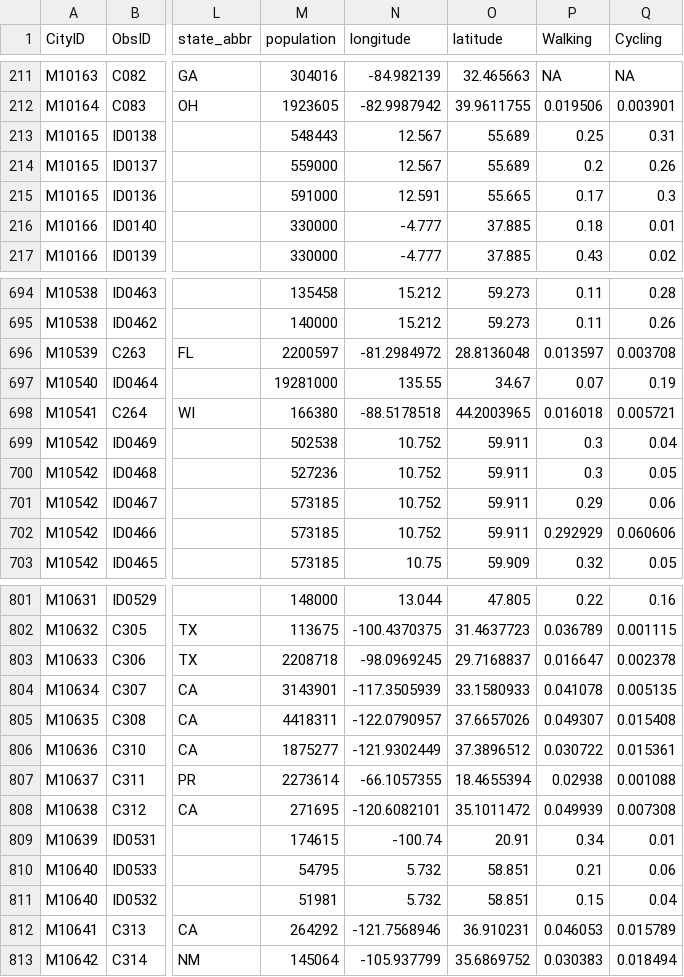
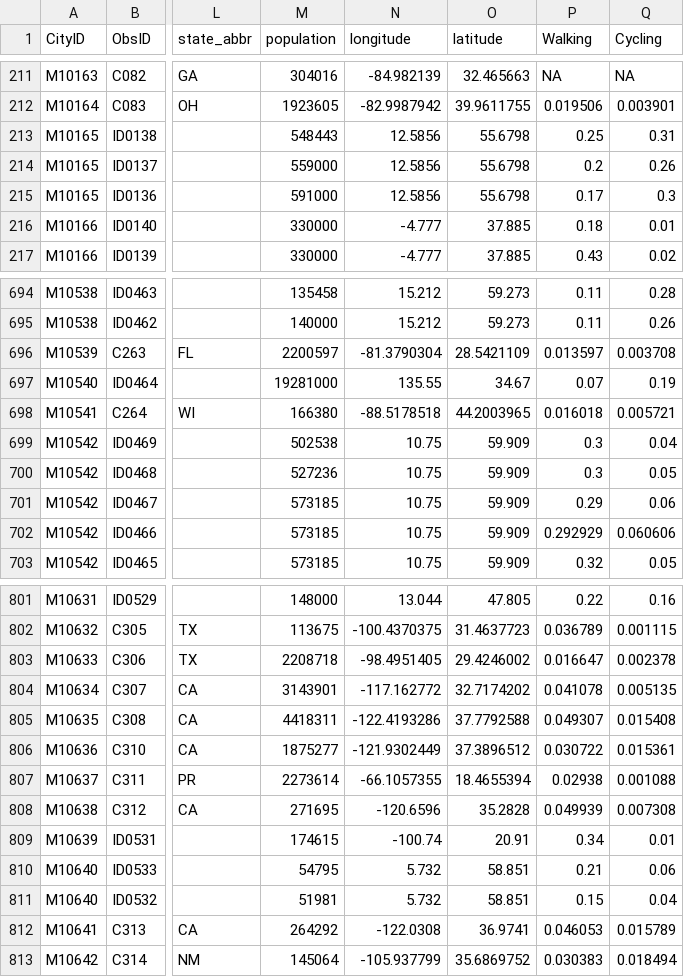
Before and after one commit to rafaelprietocuriel/ModalShare, a CSV file: ModalShare.csv, drawn as a sheet; only a part is shown, gaps mark what is left out; the diff covers the shown part only; the diff names each change by its address in the sheet, - before the commit and + after, or states it on an @@ line.

```diff
--- a/ModalShare.csv
+++ b/ModalShare.csv
-N213:N214 (longitude): 12.567
+N213:N214 (longitude): 12.5856
-O213:O214 (latitude): 55.689
+O213:O214 (latitude): 55.6798
-N215 (longitude): 12.591
+N215 (longitude): 12.5856
-O215 (latitude): 55.665
+O215 (latitude): 55.6798
-N696 (longitude): -81.2984972
+N696 (longitude): -81.3790304
-O696 (latitude): 28.8136048
+O696 (latitude): 28.5421109
-N699:N702 (longitude): 10.752
+N699:N702 (longitude): 10.75
-O699:O702 (latitude): 59.911
+O699:O702 (latitude): 59.909
-N803 (longitude): -98.0969245
+N803 (longitude): -98.4951405
-O803 (latitude): 29.7168837
+O803 (latitude): 29.4246002
-N804 (longitude): -117.3505939
+N804 (longitude): -117.162772
-O804 (latitude): 33.1580933
+O804 (latitude): 32.7174202
-N805 (longitude): -122.0790957
+N805 (longitude): -122.4193286
-O805 (latitude): 37.6657026
+O805 (latitude): 37.7792588
-N808 (longitude): -120.6082101
+N808 (longitude): -120.6596
-O808 (latitude): 35.1011472
+O808 (latitude): 35.2828
-N812 (longitude): -121.7568946
+N812 (longitude): -122.0308
-O812 (latitude): 36.910231
+O812 (latitude): 36.9741
```
Also changed, not shown: 114 edited cells elsewhere in this file.
